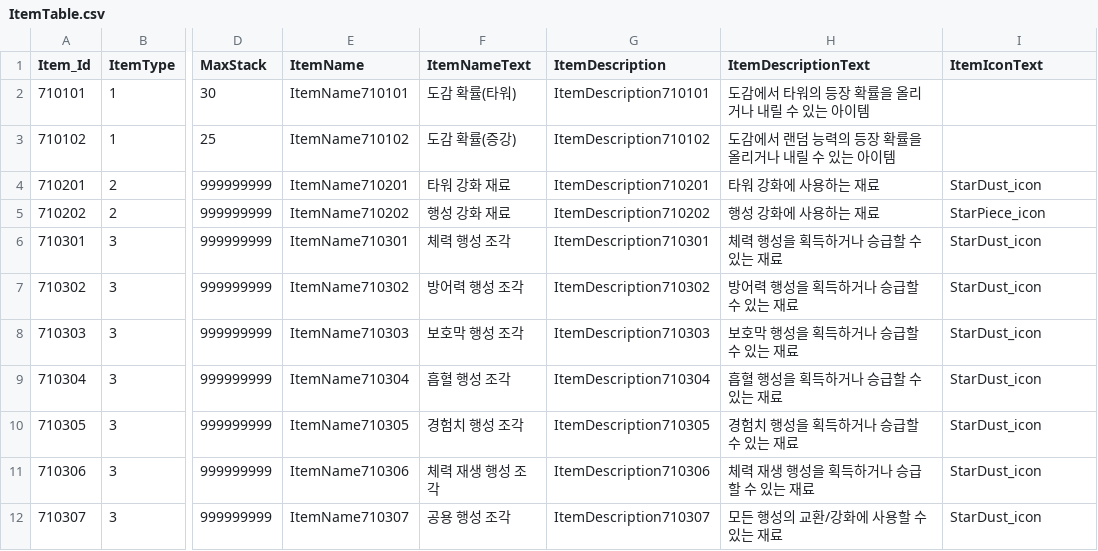
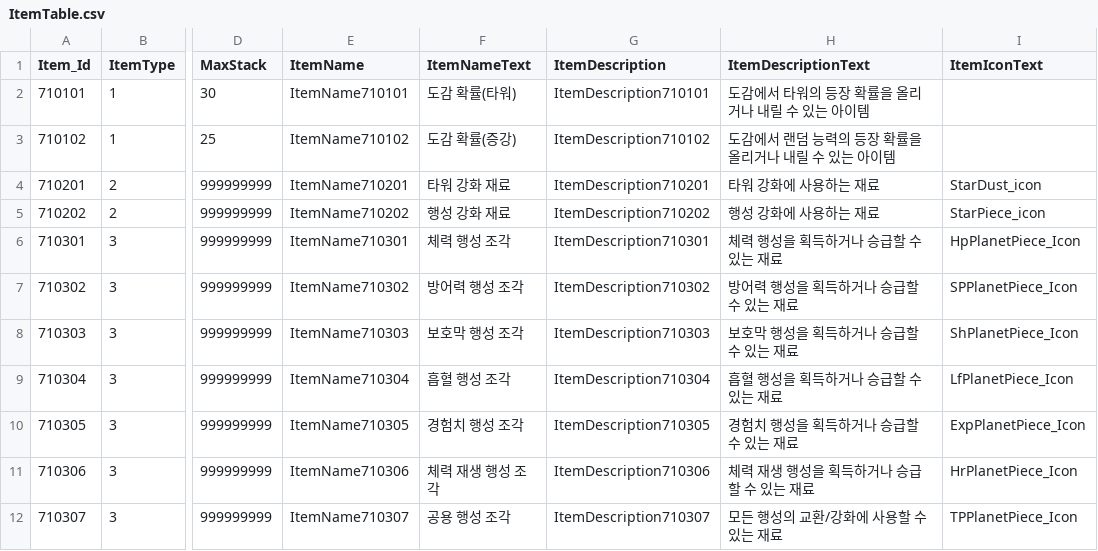
Before and after one commit to jeonglee22/MyPlanet, a CSV file: Assets/DataTables/ItemTable.csv, drawn as a sheet; only a part is shown, gaps mark what is left out; the diff names each change by its address in the sheet, - before the commit and + after, or states it on an @@ line.

Commit message:
change planet panel and gacha UI

```diff
--- a/Assets/DataTables/ItemTable.csv
+++ b/Assets/DataTables/ItemTable.csv
-I6 (ItemIconText): StarDust_icon
+I6 (ItemIconText): HpPlanetPiece_Icon
-I7 (ItemIconText): StarDust_icon
+I7 (ItemIconText): SPPlanetPiece_Icon
-I8 (ItemIconText): StarDust_icon
+I8 (ItemIconText): ShPlanetPiece_Icon
-I9 (ItemIconText): StarDust_icon
+I9 (ItemIconText): LfPlanetPiece_Icon
-I10 (ItemIconText): StarDust_icon
+I10 (ItemIconText): ExpPlanetPiece_Icon
-I11 (ItemIconText): StarDust_icon
+I11 (ItemIconText): HrPlanetPiece_Icon
-I12 (ItemIconText): StarDust_icon
+I12 (ItemIconText): TPPlanetPiece_Icon
```
Also changed, not shown: Assets/DataTables/StageRewardTable.csv, 33 other files.
